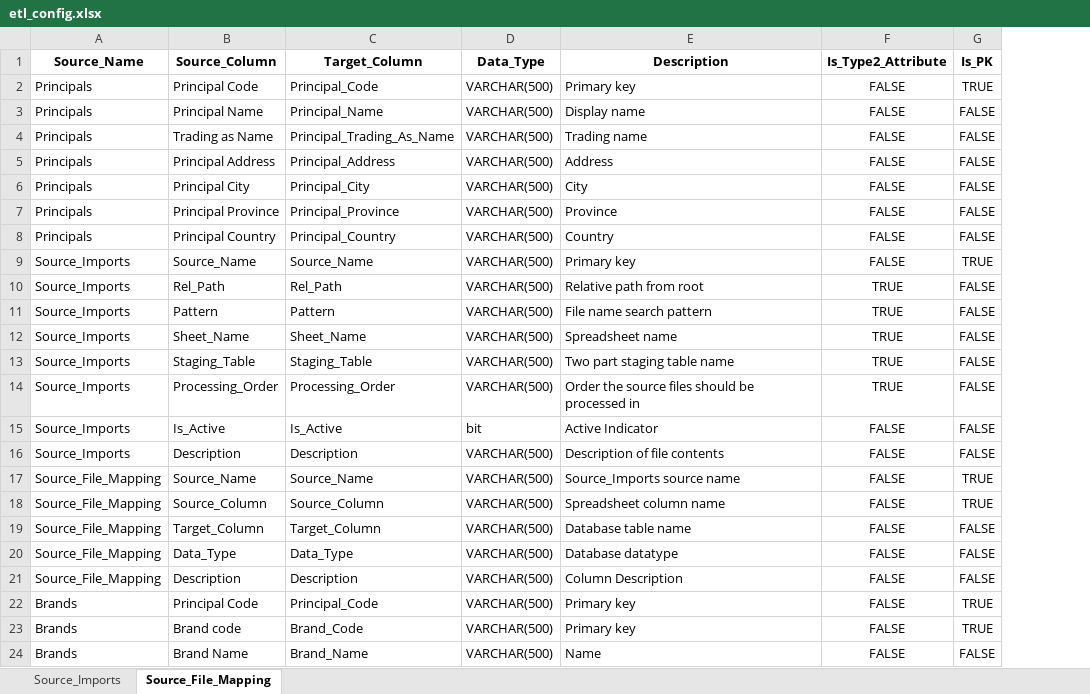
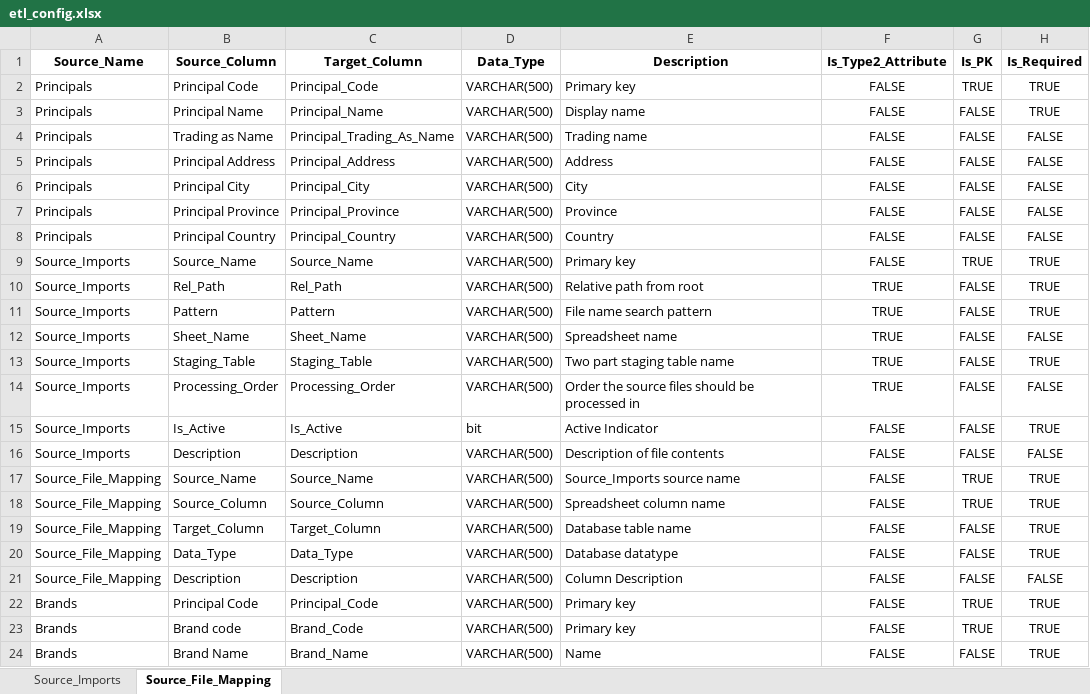
Before and after one commit to Emilio-Martin-DataEng/SISRI-ETL, an Excel workbook: config/etl_config.xlsx, sheet Source_File_Mapping, drawn as a sheet; values as stored, in another font and other column widths than the file's, no borders; the diff names each change by its address in the sheet, - before the commit and + after, or states it on an @@ line.

Commit message:
Add SCD Type 2 template + auto detection in ddl_generator

```diff
--- a/config/etl_config.xlsx (sheet Source_File_Mapping)
+++ b/config/etl_config.xlsx (sheet Source_File_Mapping)
+column H (Is_Required), rows 2-24: TRUE | TRUE | FALSE | FALSE | FALSE | FALSE | FALSE | TRUE | TRUE | TRUE | FALSE | TRUE | FALSE | TRUE | FALSE | TRUE | TRUE | TRUE | TRUE | FALSE | TRUE | TRUE | TRUE
```
Also changed, not shown: sheet Source_Imports, 20 other files.
